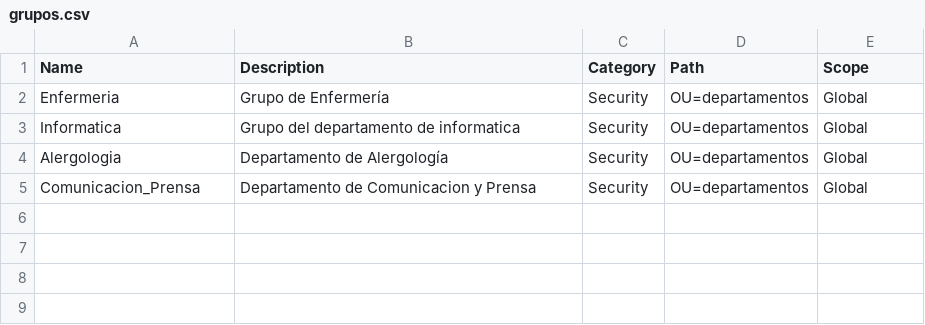
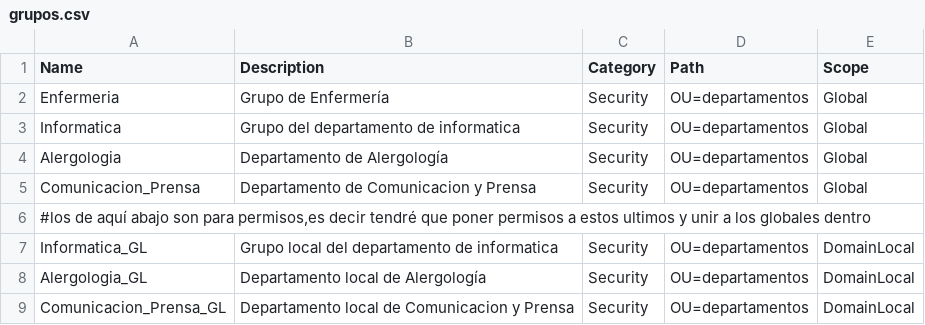
Before and after one commit to aluvaz5529/fase2-comandos, a CSV file: grupos/grupos.csv, drawn as a sheet; the diff names each change by its address in the sheet, - before the commit and + after, or states it on an @@ line.

Commit message:
Update grupos.csv

```diff
--- a/grupos/grupos.csv
+++ b/grupos/grupos.csv
+row 6: #los de aquí abajo son para permisos,es decir tendré que poner permisos a estos ultimos y unir a los globales dentro
+row 7: Informatica_GL | Grupo local del departamento de informatica | Security | OU=departamentos | DomainLocal
+row 8: Alergologia_GL | Departamento local de Alergología | Security | OU=departamentos | DomainLocal
+row 9: Comunicacion_Prensa_GL | Departamento local de Comunicacion y Prensa | Security | OU=departamentos | DomainLocal
```
